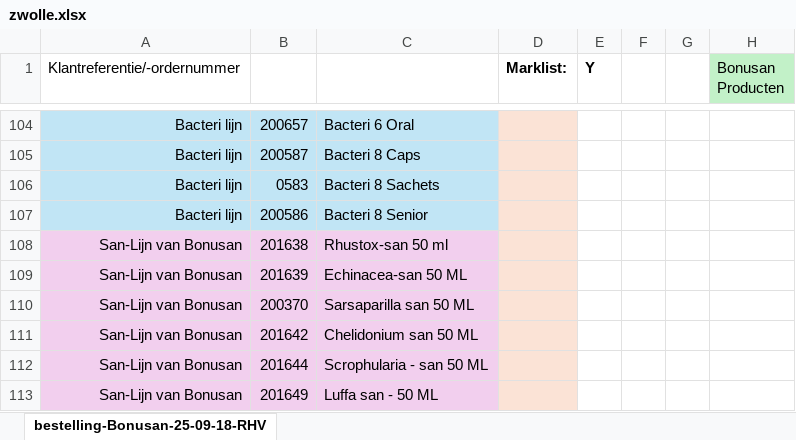
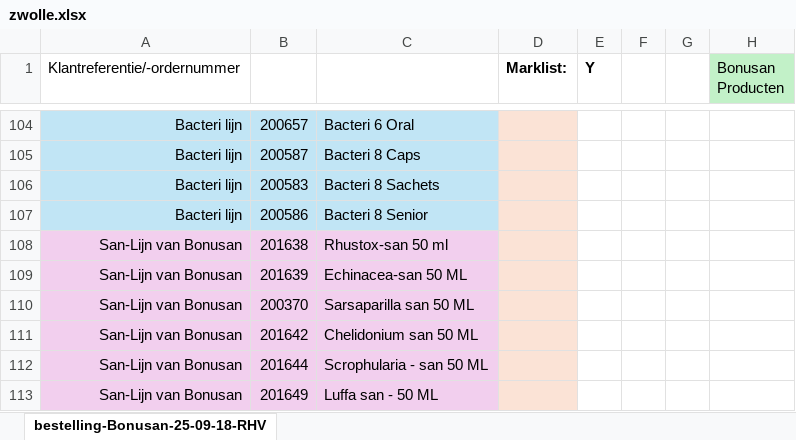
Before and after one commit to SchreuderNatuurgeneeswijzen/opslag, an Excel workbook: schreuder-bonusan-pos/templates/zwolle.xlsx, sheet bestelling-Bonusan-25-09-18-RHV, drawn as a sheet; only a part is shown, gaps mark what is left out; values as stored, in another font and other column widths than the file's, no borders; the diff names each change by its address in the sheet, - before the commit and + after, or states it on an @@ line.

```diff
--- a/schreuder-bonusan-pos/templates/zwolle.xlsx (sheet bestelling-Bonusan-25-09-18-RHV)
+++ b/schreuder-bonusan-pos/templates/zwolle.xlsx (sheet bestelling-Bonusan-25-09-18-RHV)
-B106: 0583
+B106: 200583
```
Also changed, not shown: 3 other files.
